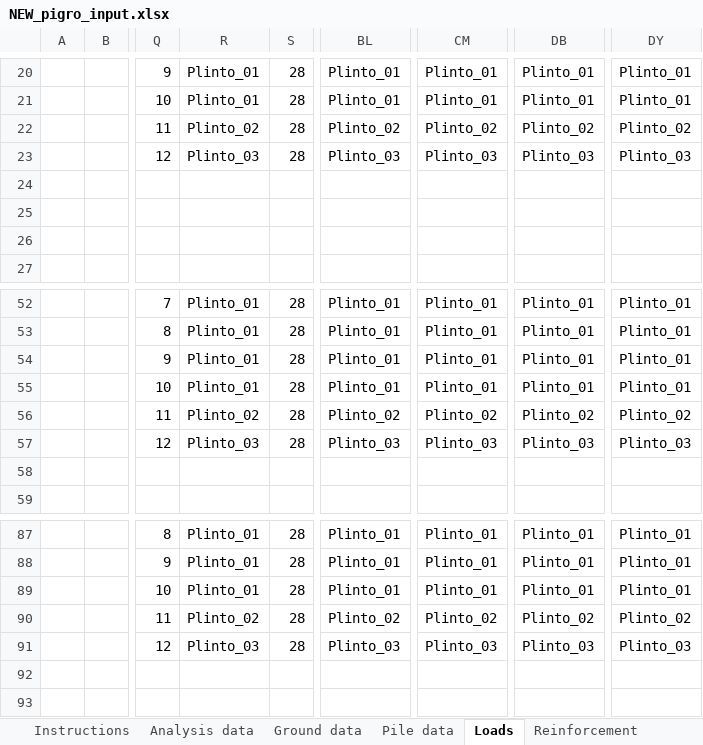
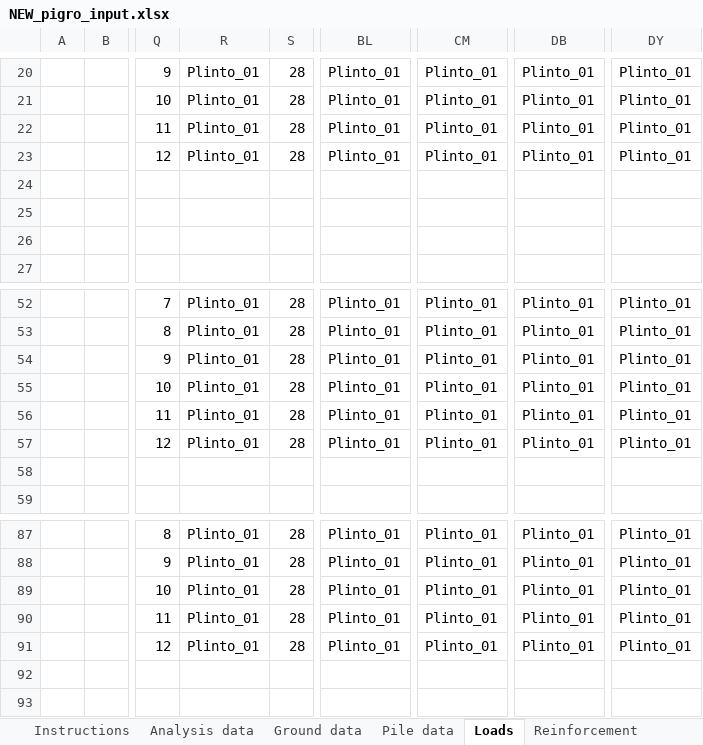
Before and after one commit to arup-group/PIGRO_automation, an Excel workbook: PIGRO_v2/NEW_pigro_input.xlsx, sheet Loads, drawn as a sheet; only a part is shown, gaps mark what is left out; values as stored, in another font and other column widths than the file's, no cell formats; charts and pictures and conditional formats not drawn; the diff covers the shown part only; the diff names each change by its address in the sheet, - before the commit and + after, or states it on an @@ line.

Commit message:
Excel correction

```diff
--- a/PIGRO_v2/NEW_pigro_input.xlsx (sheet Loads)
+++ b/PIGRO_v2/NEW_pigro_input.xlsx (sheet Loads)
-R22: Plinto_02
+R22: Plinto_01
-BL22: Plinto_02
+BL22: Plinto_01
-CM22: Plinto_02
+CM22: Plinto_01
-DB22: Plinto_02
+DB22: Plinto_01
-DY22: Plinto_02
+DY22: Plinto_01
-R23: Plinto_03
+R23: Plinto_01
-BL23: Plinto_03
+BL23: Plinto_01
-CM23: Plinto_03
+CM23: Plinto_01
-DB23: Plinto_03
+DB23: Plinto_01
-DY23: Plinto_03
+DY23: Plinto_01
-R56: Plinto_02
+R56: Plinto_01
-BL56: Plinto_02
+BL56: Plinto_01
-CM56: Plinto_02
+CM56: Plinto_01
-DB56: Plinto_02
+DB56: Plinto_01
-DY56: Plinto_02
+DY56: Plinto_01
-R57: Plinto_03
+R57: Plinto_01
-BL57: Plinto_03
+BL57: Plinto_01
-CM57: Plinto_03
+CM57: Plinto_01
-DB57: Plinto_03
+DB57: Plinto_01
-DY57: Plinto_03
+DY57: Plinto_01
-R90: Plinto_02
+R90: Plinto_01
-BL90: Plinto_02
+BL90: Plinto_01
-CM90: Plinto_02
+CM90: Plinto_01
-DB90: Plinto_02
+DB90: Plinto_01
-DY90: Plinto_02
+DY90: Plinto_01
-R91: Plinto_03
+R91: Plinto_01
-BL91: Plinto_03
+BL91: Plinto_01
-CM91: Plinto_03
+CM91: Plinto_01
-DB91: Plinto_03
+DB91: Plinto_01
-DY91: Plinto_03
+DY91: Plinto_01
```
Also changed, not shown: 70 edited cells elsewhere in this sheet, sheet Instructions, sheet Pile data, cell formats, formulas that keep their value.
